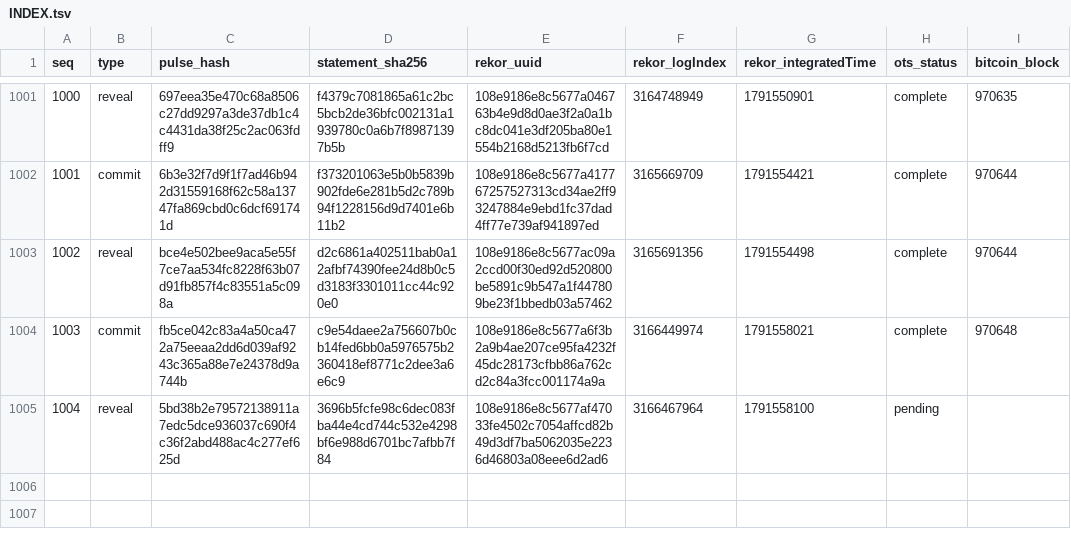
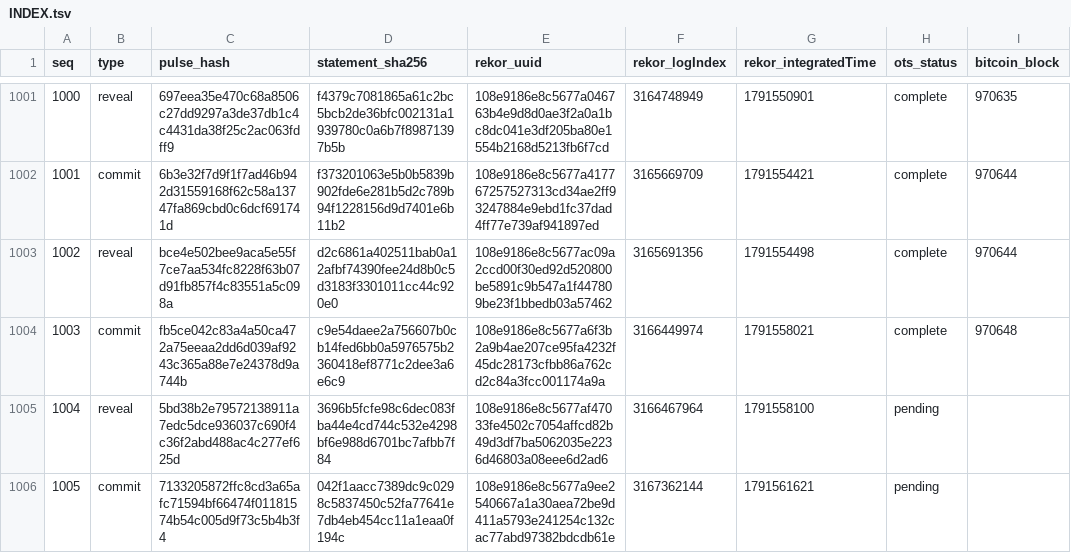
Before and after one commit to docdailey/qrng-beacon-log, a TSV file: INDEX.tsv, drawn as a sheet; only a part is shown, gaps mark what is left out; the diff names each change by its address in the sheet, - before the commit and + after, or states it on an @@ line.

Commit message:
anchors: 1005 pulses anchored (run 37955921502)

```diff
--- a/INDEX.tsv
+++ b/INDEX.tsv
+row 1006: 1005 | commit | 7133205872ffc8cd3a65afc71594bf66474f01181574b54c005d9f73c5b4b3f4 | 042f1aacc7389dc9c0298c5837450c52fa77641e7db4eb454cc11a1eaa0f194c | 108e9186e8c5677a9ee2540667a1a30aea72be9d411a5793e241254c132cac77abd97382bdcdb61e | 3167362144 | 1791561621 | pending
```
Also changed, not shown: CHECKPOINTS.tsv, 5 other files.
